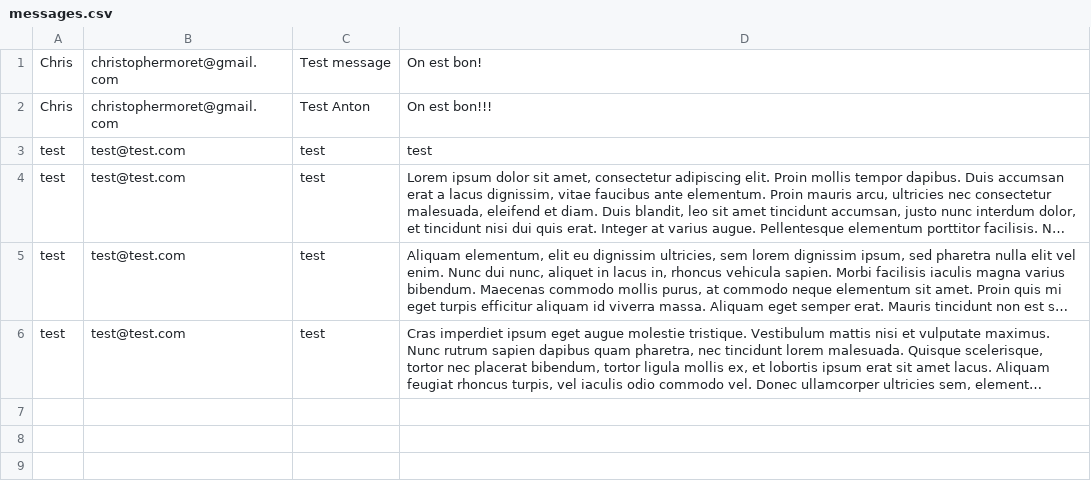
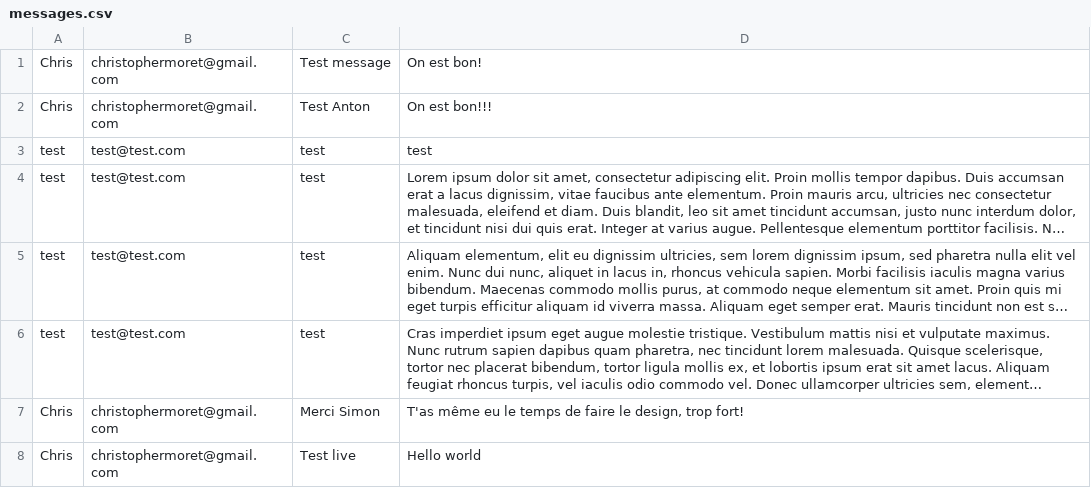
Before and after one commit to Realise-Formation-Digital/-Bootstrap-GameAgencyPortfolio, a CSV file: www/messages.csv, drawn as a sheet; long unchanged cells end in …; the diff names each change by its address in the sheet, - before the commit and + after, or states it on an @@ line.

```diff
--- a/www/messages.csv
+++ b/www/messages.csv
+row 7: Chris | christophermoret@gmail.com | Merci Simon | T'as même eu le temps de faire le design, trop fort!
+row 8: Chris | christophermoret@gmail.com | Test live | Hello world
```
Also changed, not shown: 3 other files.
